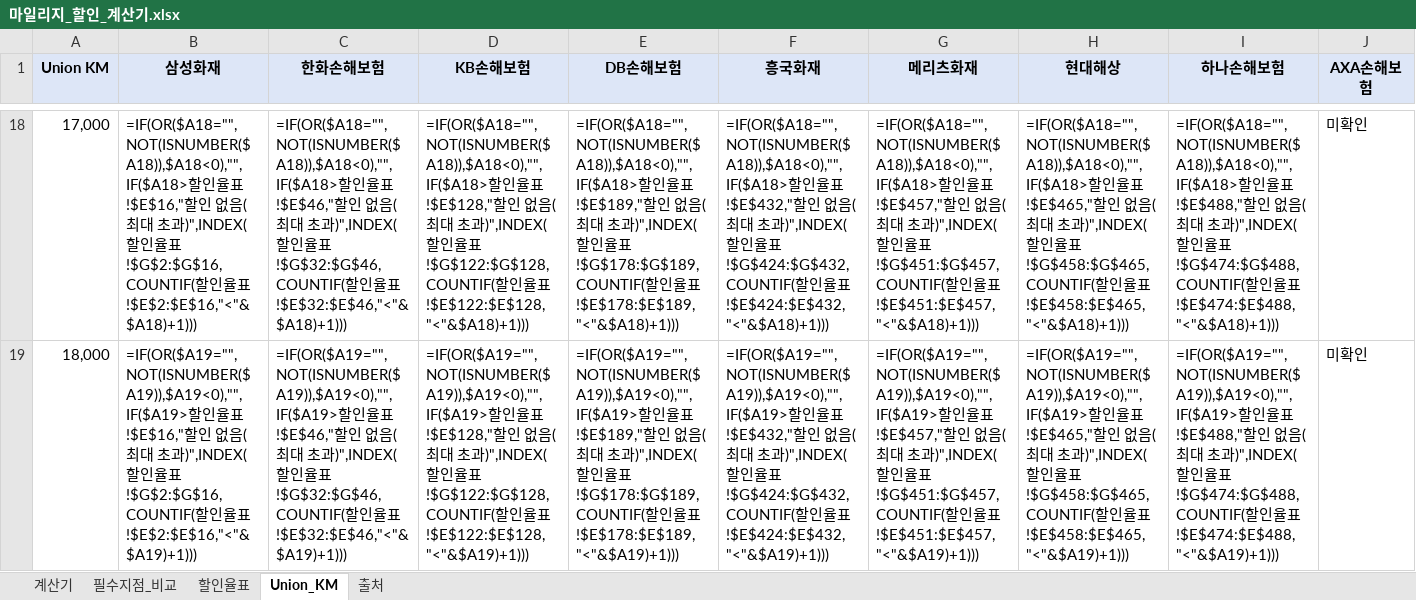
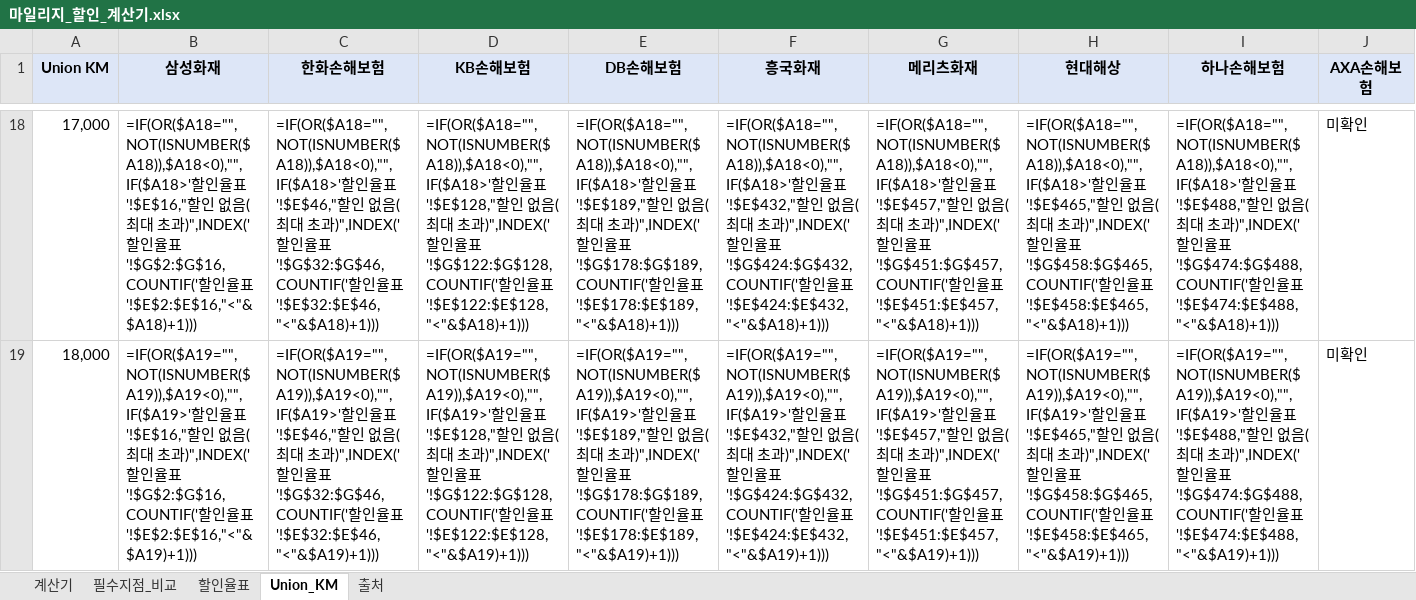
Before and after one commit to lja0519/car-insurance-mileage, an Excel workbook: 마일리지_할인_계산기.xlsx, sheet Union_KM, drawn as a sheet; only a part is shown, gaps mark what is left out; values as stored, in another font and other column widths than the file's, no borders; formulas without a stored value are shown as written; the diff covers the shown part only; the diff names each change by its address in the sheet, - before the commit and + after, or states it on an @@ line.

```diff
--- a/마일리지_할인_계산기.xlsx (sheet Union_KM)
+++ b/마일리지_할인_계산기.xlsx (sheet Union_KM)
-B18 (삼성화재): =IF(OR($A18="",NOT(ISNUMBER($A18)),$A18<0),"",IF($A18>할인율표!$E$16,"할인 없음(최대 초과)",INDEX(할인율표!$G$2:$G$16,COUNTIF(할인율표!$E$2:$E$16,"<"&$A18)+1)))
+B18 (삼성화재): =IF(OR($A18="",NOT(ISNUMBER($A18)),$A18<0),"",IF($A18>'할인율표'!$E$16,"할인 없음(최대 초과)",INDEX('할인율표'!$G$2:$G$16,COUNTIF('할인율표'!$E$2:$E$16,"<"&$A18)+1)))
-C18 (한화손해보험): =IF(OR($A18="",NOT(ISNUMBER($A18)),$A18<0),"",IF($A18>할인율표!$E$46,"할인 없음(최대 초과)",INDEX(할인율표!$G$32:$G$46,COUNTIF(할인율표!$E$32:$E$46,"<"&$A18)+1)))
+C18 (한화손해보험): =IF(OR($A18="",NOT(ISNUMBER($A18)),$A18<0),"",IF($A18>'할인율표'!$E$46,"할인 없음(최대 초과)",INDEX('할인율표'!$G$32:$G$46,COUNTIF('할인율표'!$E$32:$E$46,"<"&$A18)+1)))
-D18 (KB손해보험): =IF(OR($A18="",NOT(ISNUMBER($A18)),$A18<0),"",IF($A18>할인율표!$E$128,"할인 없음(최대 초과)",INDEX(할인율표!$G$122:$G$128,COUNTIF(할인율표!$E$122:$E$128,"<"&$A18)+1)))
+D18 (KB손해보험): =IF(OR($A18="",NOT(ISNUMBER($A18)),$A18<0),"",IF($A18>'할인율표'!$E$128,"할인 없음(최대 초과)",INDEX('할인율표'!$G$122:$G$128,COUNTIF('할인율표'!$E$122:$E$128,"<"&$A18)+1)))
-E18 (DB손해보험): =IF(OR($A18="",NOT(ISNUMBER($A18)),$A18<0),"",IF($A18>할인율표!$E$189,"할인 없음(최대 초과)",INDEX(할인율표!$G$178:$G$189,COUNTIF(할인율표!$E$178:$E$189,"<"&$A18)+1)))
+E18 (DB손해보험): =IF(OR($A18="",NOT(ISNUMBER($A18)),$A18<0),"",IF($A18>'할인율표'!$E$189,"할인 없음(최대 초과)",INDEX('할인율표'!$G$178:$G$189,COUNTIF('할인율표'!$E$178:$E$189,"<"&$A18)+1)))
-F18 (흥국화재): =IF(OR($A18="",NOT(ISNUMBER($A18)),$A18<0),"",IF($A18>할인율표!$E$432,"할인 없음(최대 초과)",INDEX(할인율표!$G$424:$G$432,COUNTIF(할인율표!$E$424:$E$432,"<"&$A18)+1)))
+F18 (흥국화재): =IF(OR($A18="",NOT(ISNUMBER($A18)),$A18<0),"",IF($A18>'할인율표'!$E$432,"할인 없음(최대 초과)",INDEX('할인율표'!$G$424:$G$432,COUNTIF('할인율표'!$E$424:$E$432,"<"&$A18)+1)))
-G18 (메리츠화재): =IF(OR($A18="",NOT(ISNUMBER($A18)),$A18<0),"",IF($A18>할인율표!$E$457,"할인 없음(최대 초과)",INDEX(할인율표!$G$451:$G$457,COUNTIF(할인율표!$E$451:$E$457,"<"&$A18)+1)))
+G18 (메리츠화재): =IF(OR($A18="",NOT(ISNUMBER($A18)),$A18<0),"",IF($A18>'할인율표'!$E$457,"할인 없음(최대 초과)",INDEX('할인율표'!$G$451:$G$457,COUNTIF('할인율표'!$E$451:$E$457,"<"&$A18)+1)))
-H18 (현대해상): =IF(OR($A18="",NOT(ISNUMBER($A18)),$A18<0),"",IF($A18>할인율표!$E$465,"할인 없음(최대 초과)",INDEX(할인율표!$G$458:$G$465,COUNTIF(할인율표!$E$458:$E$465,"<"&$A18)+1)))
+H18 (현대해상): =IF(OR($A18="",NOT(ISNUMBER($A18)),$A18<0),"",IF($A18>'할인율표'!$E$465,"할인 없음(최대 초과)",INDEX('할인율표'!$G$458:$G$465,COUNTIF('할인율표'!$E$458:$E$465,"<"&$A18)+1)))
-I18 (하나손해보험): =IF(OR($A18="",NOT(ISNUMBER($A18)),$A18<0),"",IF($A18>할인율표!$E$488,"할인 없음(최대 초과)",INDEX(할인율표!$G$474:$G$488,COUNTIF(할인율표!$E$474:$E$488,"<"&$A18)+1)))
+I18 (하나손해보험): =IF(OR($A18="",NOT(ISNUMBER($A18)),$A18<0),"",IF($A18>'할인율표'!$E$488,"할인 없음(최대 초과)",INDEX('할인율표'!$G$474:$G$488,COUNTIF('할인율표'!$E$474:$E$488,"<"&$A18)+1)))
-B19 (삼성화재): =IF(OR($A19="",NOT(ISNUMBER($A19)),$A19<0),"",IF($A19>할인율표!$E$16,"할인 없음(최대 초과)",INDEX(할인율표!$G$2:$G$16,COUNTIF(할인율표!$E$2:$E$16,"<"&$A19)+1)))
+B19 (삼성화재): =IF(OR($A19="",NOT(ISNUMBER($A19)),$A19<0),"",IF($A19>'할인율표'!$E$16,"할인 없음(최대 초과)",INDEX('할인율표'!$G$2:$G$16,COUNTIF('할인율표'!$E$2:$E$16,"<"&$A19)+1)))
-C19 (한화손해보험): =IF(OR($A19="",NOT(ISNUMBER($A19)),$A19<0),"",IF($A19>할인율표!$E$46,"할인 없음(최대 초과)",INDEX(할인율표!$G$32:$G$46,COUNTIF(할인율표!$E$32:$E$46,"<"&$A19)+1)))
+C19 (한화손해보험): =IF(OR($A19="",NOT(ISNUMBER($A19)),$A19<0),"",IF($A19>'할인율표'!$E$46,"할인 없음(최대 초과)",INDEX('할인율표'!$G$32:$G$46,COUNTIF('할인율표'!$E$32:$E$46,"<"&$A19)+1)))
-D19 (KB손해보험): =IF(OR($A19="",NOT(ISNUMBER($A19)),$A19<0),"",IF($A19>할인율표!$E$128,"할인 없음(최대 초과)",INDEX(할인율표!$G$122:$G$128,COUNTIF(할인율표!$E$122:$E$128,"<"&$A19)+1)))
+D19 (KB손해보험): =IF(OR($A19="",NOT(ISNUMBER($A19)),$A19<0),"",IF($A19>'할인율표'!$E$128,"할인 없음(최대 초과)",INDEX('할인율표'!$G$122:$G$128,COUNTIF('할인율표'!$E$122:$E$128,"<"&$A19)+1)))
-E19 (DB손해보험): =IF(OR($A19="",NOT(ISNUMBER($A19)),$A19<0),"",IF($A19>할인율표!$E$189,"할인 없음(최대 초과)",INDEX(할인율표!$G$178:$G$189,COUNTIF(할인율표!$E$178:$E$189,"<"&$A19)+1)))
+E19 (DB손해보험): =IF(OR($A19="",NOT(ISNUMBER($A19)),$A19<0),"",IF($A19>'할인율표'!$E$189,"할인 없음(최대 초과)",INDEX('할인율표'!$G$178:$G$189,COUNTIF('할인율표'!$E$178:$E$189,"<"&$A19)+1)))
-F19 (흥국화재): =IF(OR($A19="",NOT(ISNUMBER($A19)),$A19<0),"",IF($A19>할인율표!$E$432,"할인 없음(최대 초과)",INDEX(할인율표!$G$424:$G$432,COUNTIF(할인율표!$E$424:$E$432,"<"&$A19)+1)))
+F19 (흥국화재): =IF(OR($A19="",NOT(ISNUMBER($A19)),$A19<0),"",IF($A19>'할인율표'!$E$432,"할인 없음(최대 초과)",INDEX('할인율표'!$G$424:$G$432,COUNTIF('할인율표'!$E$424:$E$432,"<"&$A19)+1)))
-G19 (메리츠화재): =IF(OR($A19="",NOT(ISNUMBER($A19)),$A19<0),"",IF($A19>할인율표!$E$457,"할인 없음(최대 초과)",INDEX(할인율표!$G$451:$G$457,COUNTIF(할인율표!$E$451:$E$457,"<"&$A19)+1)))
+G19 (메리츠화재): =IF(OR($A19="",NOT(ISNUMBER($A19)),$A19<0),"",IF($A19>'할인율표'!$E$457,"할인 없음(최대 초과)",INDEX('할인율표'!$G$451:$G$457,COUNTIF('할인율표'!$E$451:$E$457,"<"&$A19)+1)))
-H19 (현대해상): =IF(OR($A19="",NOT(ISNUMBER($A19)),$A19<0),"",IF($A19>할인율표!$E$465,"할인 없음(최대 초과)",INDEX(할인율표!$G$458:$G$465,COUNTIF(할인율표!$E$458:$E$465,"<"&$A19)+1)))
+H19 (현대해상): =IF(OR($A19="",NOT(ISNUMBER($A19)),$A19<0),"",IF($A19>'할인율표'!$E$465,"할인 없음(최대 초과)",INDEX('할인율표'!$G$458:$G$465,COUNTIF('할인율표'!$E$458:$E$465,"<"&$A19)+1)))
-I19 (하나손해보험): =IF(OR($A19="",NOT(ISNUMBER($A19)),$A19<0),"",IF($A19>할인율표!$E$488,"할인 없음(최대 초과)",INDEX(할인율표!$G$474:$G$488,COUNTIF(할인율표!$E$474:$E$488,"<"&$A19)+1)))
+I19 (하나손해보험): =IF(OR($A19="",NOT(ISNUMBER($A19)),$A19<0),"",IF($A19>'할인율표'!$E$488,"할인 없음(최대 초과)",INDEX('할인율표'!$G$474:$G$488,COUNTIF('할인율표'!$E$474:$E$488,"<"&$A19)+1)))
```
Also changed, not shown: 128 edited cells elsewhere in this sheet, sheet 필수지점_비교, sheet 계산기, 1 other file.
